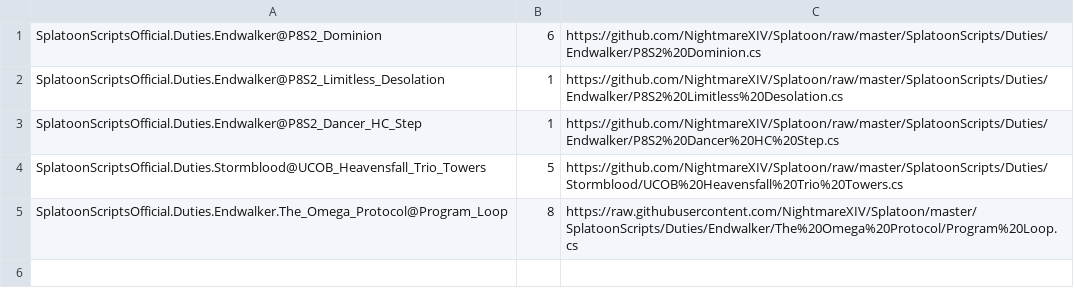
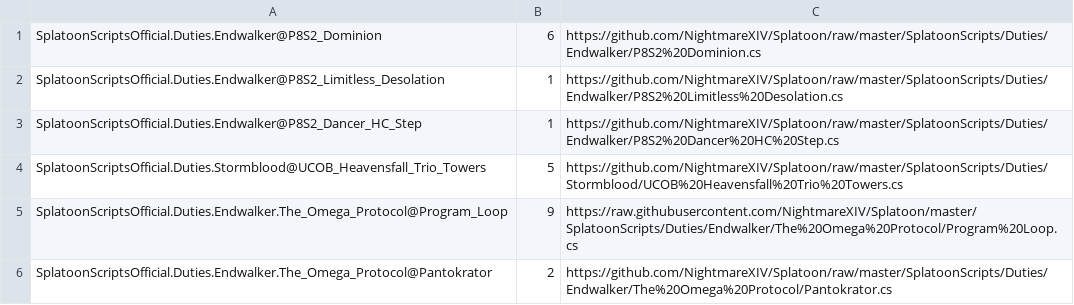
Before and after one commit to NightmareXIV/Splatoon, a CSV file: SplatoonScripts/update.csv, drawn as a sheet.

```diff
--- a/SplatoonScripts/update.csv
+++ b/SplatoonScripts/update.csv
@@ -4,2 +4,3 @@ SplatoonScriptsOfficial.Duties.Endwalker@P8S2_Dancer_HC_Step,1,https://github.co
 SplatoonScriptsOfficial.Duties.Stormblood@UCOB_Heavensfall_Trio_Towers,5,https://github.com/NightmareXIV/Splatoon/raw/master/SplatoonScripts/Duties/Stormblood/UCOB%20Heavensfall%20Trio%20Towers.cs
-SplatoonScriptsOfficial.Duties.Endwalker.The_Omega_Protocol@Program_Loop,8,https://raw.githubusercontent.com/NightmareXIV/Splatoon/master/SplatoonScripts/Duties/Endwalker/The%20Omega%20Protocol/Program%20Loop.cs
+SplatoonScriptsOfficial.Duties.Endwalker.The_Omega_Protocol@Program_Loop,9,https://raw.githubusercontent.com/NightmareXIV/Splatoon/master/SplatoonScripts/Duties/Endwalker/The%20Omega%20Protocol/Program%20Loop.cs
+SplatoonScriptsOfficial.Duties.Endwalker.The_Omega_Protocol@Pantokrator,2,https://github.com/NightmareXIV/Splatoon/raw/master/SplatoonScripts/Duties/Endwalker/The%20Omega%20Protocol/Pantokrator.cs
```
Also changed, not shown: 3 other files.
